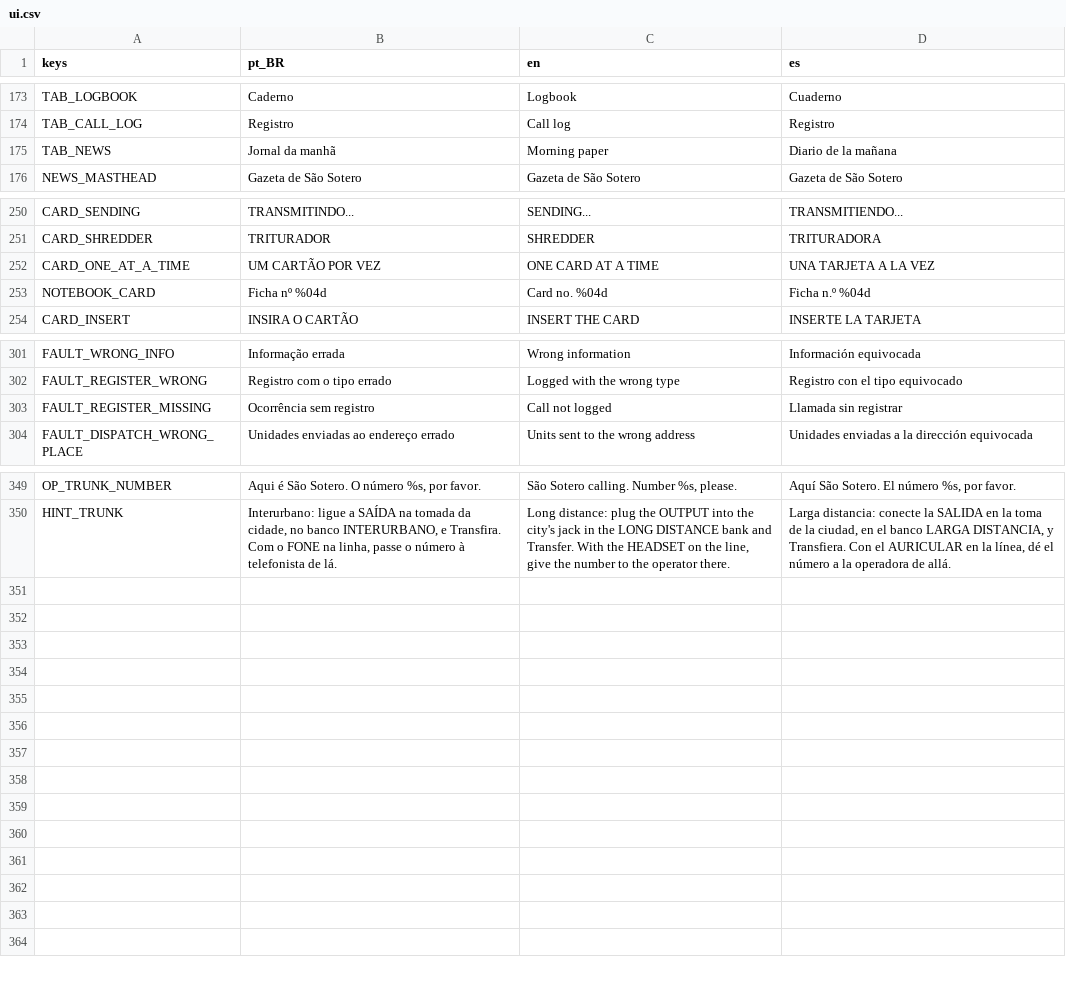
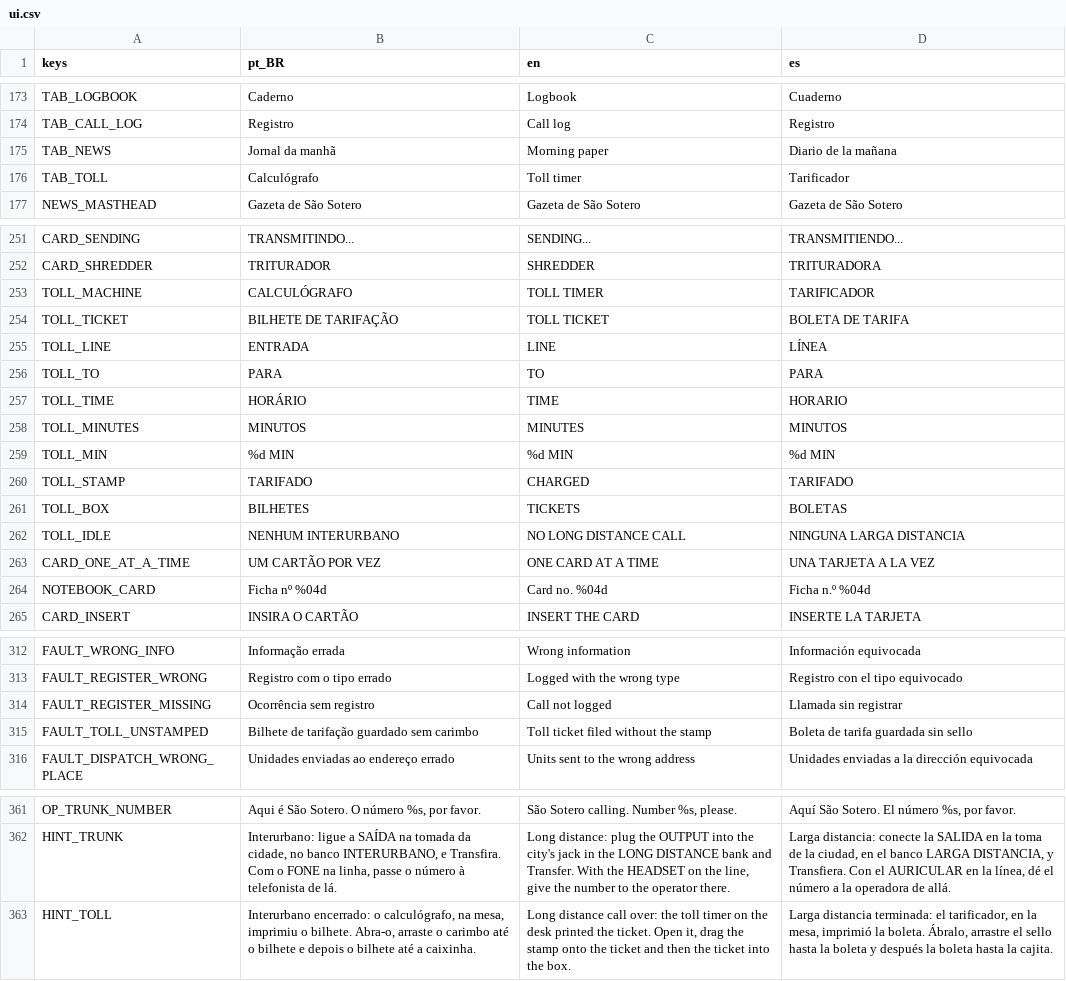
Before and after one commit to MendelDdS/Project-Switchboard, a CSV file: translations/ui.csv, drawn as a sheet; only a part is shown, gaps mark what is left out; the diff names each change by its address in the sheet, - before the commit and + after, or states it on an @@ line.

```diff
--- a/translations/ui.csv
+++ b/translations/ui.csv
+row 176: TAB_TOLL | Calculógrafo | Toll timer | Tarificador
+row 253: TOLL_MACHINE | CALCULÓGRAFO | TOLL TIMER | TARIFICADOR
+row 254: TOLL_TICKET | BILHETE DE TARIFAÇÃO | TOLL TICKET | BOLETA DE TARIFA
+row 255: TOLL_LINE | ENTRADA | LINE | LÍNEA
+row 256: TOLL_TO | PARA | TO | PARA
+row 257: TOLL_TIME | HORÁRIO | TIME | HORARIO
+row 258: TOLL_MINUTES | MINUTOS | MINUTES | MINUTOS
+row 259: TOLL_MIN | %d MIN | %d MIN | %d MIN
+row 260: TOLL_STAMP | TARIFADO | CHARGED | TARIFADO
+row 261: TOLL_BOX | BILHETES | TICKETS | BOLETAS
+row 262: TOLL_IDLE | NENHUM INTERURBANO | NO LONG DISTANCE CALL | NINGUNA LARGA DISTANCIA
+row 315: FAULT_TOLL_UNSTAMPED | Bilhete de tarifação guardado sem carimbo | Toll ticket filed without the stamp | Boleta de tarifa guardada sin sello
+row 363: HINT_TOLL | Interurbano encerrado: o calculógrafo, na mesa, imprimiu o bilhete. Abra-o, arraste o carimbo até o bilhete e depois o bilhete até a caixinha. | Long distance call over: the toll timer on the desk printed the ticket. Open it, drag the stamp onto the ticket and then the ticket into the box. | Larga distancia terminada: el tarificador, en la mesa, imprimió la boleta. Ábralo, arrastre el sello hasta la boleta y después la boleta hasta la cajita.
```
Also changed, not shown: 27 other files.
